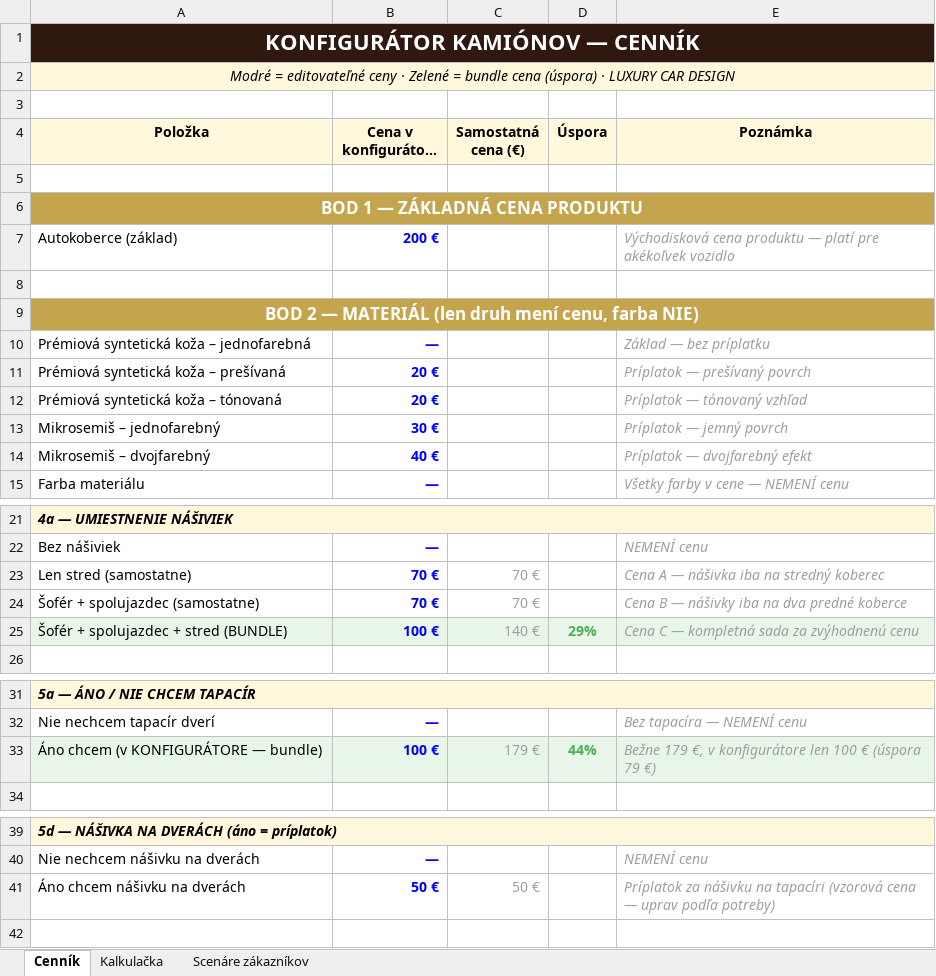
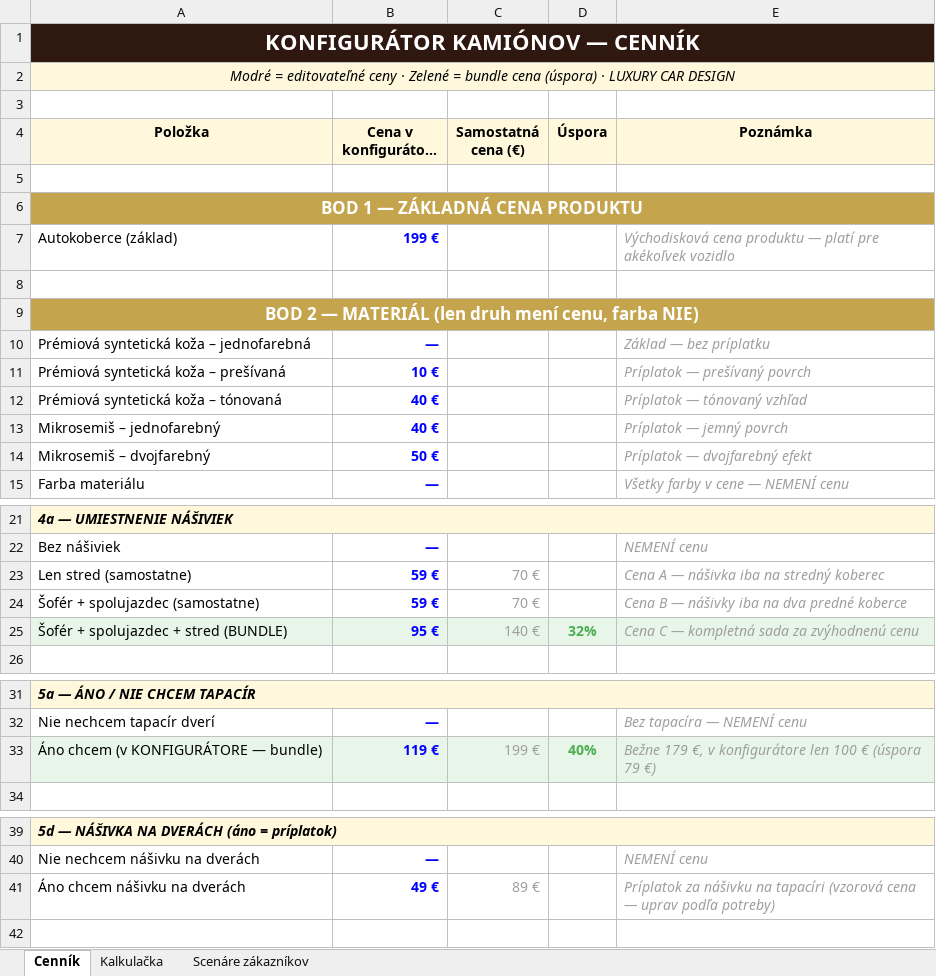
Before and after one commit to luxusnerohoze-dev/konfigurator, an Excel workbook: cennik_konfigurator.xlsx, sheet Cenník, drawn as a sheet; only a part is shown, gaps mark what is left out; long unchanged cells end in …; values as stored, in another font and other column widths than the file's, no borders; the diff names each change by its address in the sheet, - before the commit and + after, or states it on an @@ line.

```diff
--- a/cennik_konfigurator.xlsx (sheet Cenník)
+++ b/cennik_konfigurator.xlsx (sheet Cenník)
-B7 (Cena v konfigurátore (€)): 200 €
+B7 (Cena v konfigurátore (€)): 199 €
-B11 (Cena v konfigurátore (€)): 20 €
+B11 (Cena v konfigurátore (€)): 10 €
-B12 (Cena v konfigurátore (€)): 20 €
+B12 (Cena v konfigurátore (€)): 40 €
-B13 (Cena v konfigurátore (€)): 30 €
+B13 (Cena v konfigurátore (€)): 40 €
-B14 (Cena v konfigurátore (€)): 40 €
+B14 (Cena v konfigurátore (€)): 50 €
-B23:B24 (Cena v konfigurátore (€)): 70 €
+B23:B24 (Cena v konfigurátore (€)): 59 €
-B25 (Cena v konfigurátore (€)): 100 €
+B25 (Cena v konfigurátore (€)): 95 €
-D25 (Úspora): 29%
+D25 (Úspora): 32%
-B33 (Cena v konfigurátore (€)): 100 €
+B33 (Cena v konfigurátore (€)): 119 €
-C33 (Samostatná cena (€)): 179 €
+C33 (Samostatná cena (€)): 199 €
-D33 (Úspora): 44%
+D33 (Úspora): 40%
-B41 (Cena v konfigurátore (€)): 50 €
+B41 (Cena v konfigurátore (€)): 49 €
-C41 (Samostatná cena (€)): 50 €
+C41 (Samostatná cena (€)): 89 €
```
Also changed, not shown: sheet Scenáre zákazníkov, sheet Kalkulačka.
